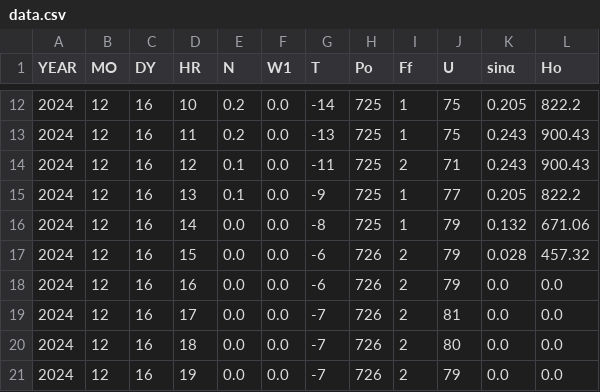
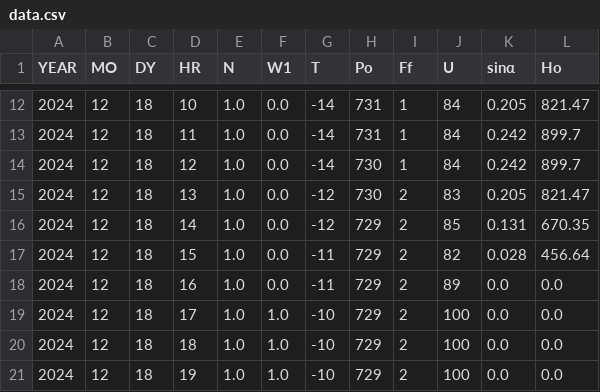
Before and after one commit to RusVS1/solar, a CSV file: data/data.csv, drawn as a sheet; only a part is shown, gaps mark what is left out; the diff covers the shown part only.

```diff
--- a/data/data.csv
+++ b/data/data.csv
@@ -12,10 +12,10 @@ YEAR,MO,DY,HR,N,W1,T,Po,Ff,U,sinα,Ho
-2024,12,16,10,0.2,0.0,-14,725,1,75,0.205,822.2
-2024,12,16,11,0.2,0.0,-13,725,1,75,0.243,900.43
-2024,12,16,12,0.1,0.0,-11,725,2,71,0.243,900.43
-2024,12,16,13,0.1,0.0,-9,725,1,77,0.205,822.2
-2024,12,16,14,0.0,0.0,-8,725,1,79,0.132,671.06
-2024,12,16,15,0.0,0.0,-6,726,2,79,0.028,457.32
-2024,12,16,16,0.0,0.0,-6,726,2,79,0.0,0.0
-2024,12,16,17,0.0,0.0,-7,726,2,81,0.0,0.0
-2024,12,16,18,0.0,0.0,-7,726,2,80,0.0,0.0
-2024,12,16,19,0.0,0.0,-7,726,2,79,0.0,0.0
+2024,12,18,10,1.0,0.0,-14,731,1,84,0.205,821.47
+2024,12,18,11,1.0,0.0,-14,731,1,84,0.242,899.7
+2024,12,18,12,1.0,0.0,-14,730,1,84,0.242,899.7
+2024,12,18,13,1.0,0.0,-12,730,2,83,0.205,821.47
+2024,12,18,14,1.0,0.0,-12,729,2,85,0.131,670.35
+2024,12,18,15,1.0,0.0,-11,729,2,82,0.028,456.64
+2024,12,18,16,1.0,0.0,-11,729,2,89,0.0,0.0
+2024,12,18,17,1.0,1.0,-10,729,2,100,0.0,0.0
+2024,12,18,18,1.0,1.0,-10,729,2,100,0.0,0.0
+2024,12,18,19,1.0,1.0,-10,729,2,100,0.0,0.0
```
Also changed, not shown: 83 edited cells elsewhere in this file, 3 other files.
